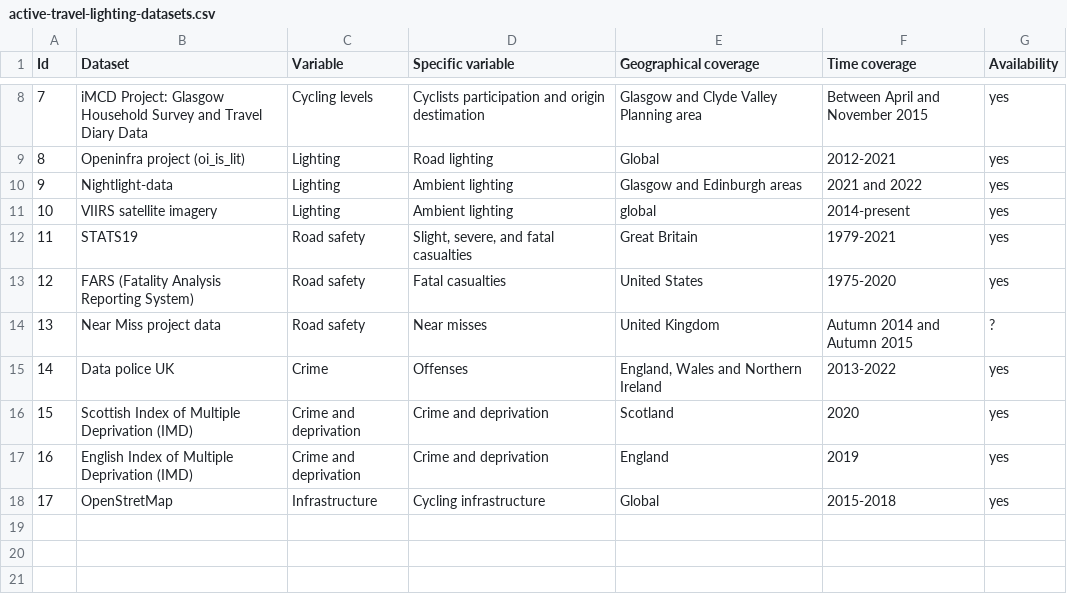
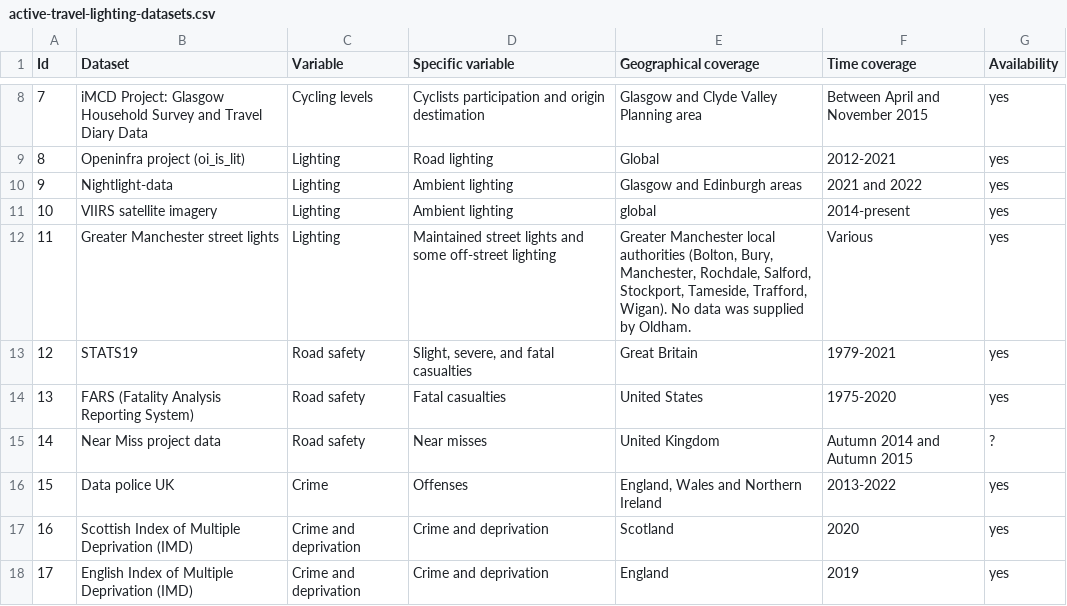
Before and after one commit to saturnlighting/data-overview, a CSV file: active-travel-lighting-datasets.csv, drawn as a sheet; only a part is shown, gaps mark what is left out; the shorter side is filled out with more unchanged rows; addresses are those after the commit; the diff names each change by its address in the sheet, - before the commit and + after, or states it on an @@ line.

Commit message:
include GM street lights

```diff
--- a/active-travel-lighting-datasets.csv
+++ b/active-travel-lighting-datasets.csv
+row 12: 11 | Greater Manchester street lights | Lighting | Maintained street lights and some off-street lighting | Greater Manchester local authorities (Bolton, Bury, Manchester, Rochdale, Salford, Stockport, Tameside, Trafford, Wigan). No data was supplied by Oldham. | Various | yes
@@ column A (Id) renumbered from row 13 down @@
```
Also changed, not shown: 3 other files.
